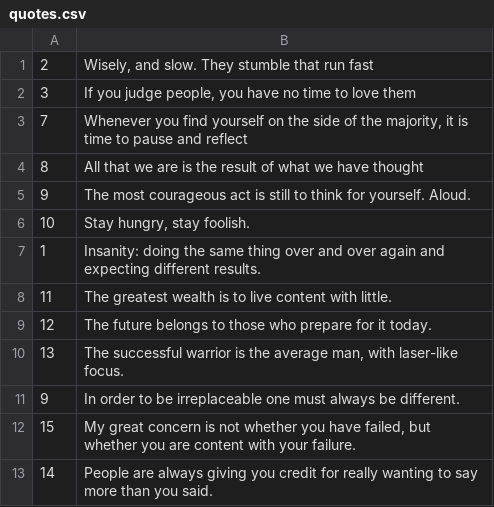
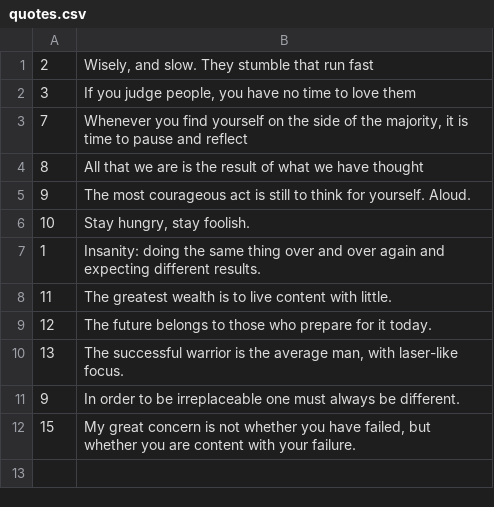
Before and after one commit to besmith64/ASE230, a CSV file: Great_Quotes_Proj/data/quotes.csv, drawn as a sheet; the diff names each change by its address in the sheet, - before the commit and + after, or states it on an @@ line.

```diff
--- a/Great_Quotes_Proj/data/quotes.csv
+++ b/Great_Quotes_Proj/data/quotes.csv
-row 13: 14 | People are always giving you credit for really wanting to say more than you said.
```
Also changed, not shown: 5 other files.
